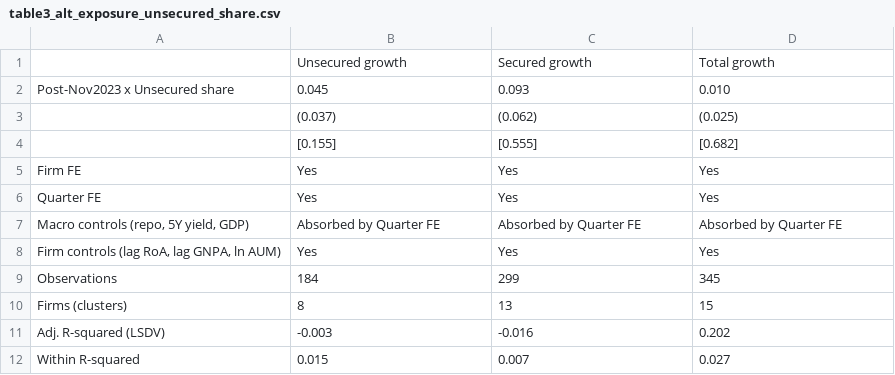
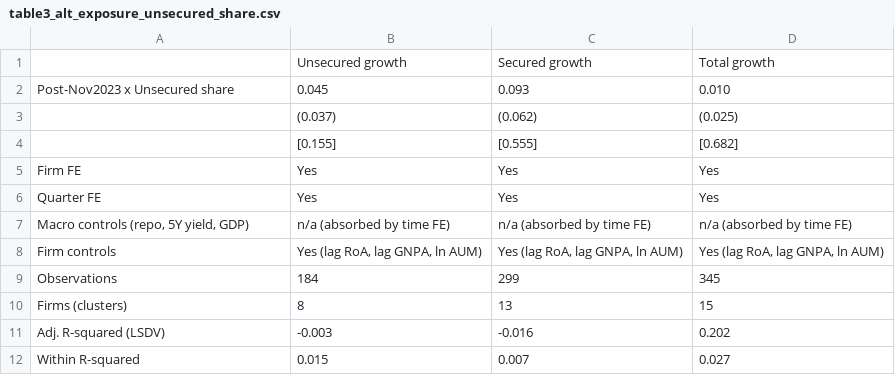
Before and after one commit to nityamgupta173/Claude-Dissertation, a CSV file: outputs/table3_alt_exposure_unsecured_share.csv, drawn as a sheet.

```diff
--- a/outputs/table3_alt_exposure_unsecured_share.csv
+++ b/outputs/table3_alt_exposure_unsecured_share.csv
@@ -6,4 +6,4 @@ Firm FE,Yes,Yes,Yes
 Quarter FE,Yes,Yes,Yes
-"Macro controls (repo, 5Y yield, GDP)",Absorbed by Quarter FE,Absorbed by Quarter FE,Absorbed by Quarter FE
-"Firm controls (lag RoA, lag GNPA, ln AUM)",Yes,Yes,Yes
+"Macro controls (repo, 5Y yield, GDP)",n/a (absorbed by time FE),n/a (absorbed by time FE),n/a (absorbed by time FE)
+Firm controls,"Yes (lag RoA, lag GNPA, ln AUM)","Yes (lag RoA, lag GNPA, ln AUM)","Yes (lag RoA, lag GNPA, ln AUM)"
 Observations,184,299,345
```
Also changed, not shown: outputs/all_regression_results.csv, outputs/table1_core_placebo_mfi.csv, 17 other files.
